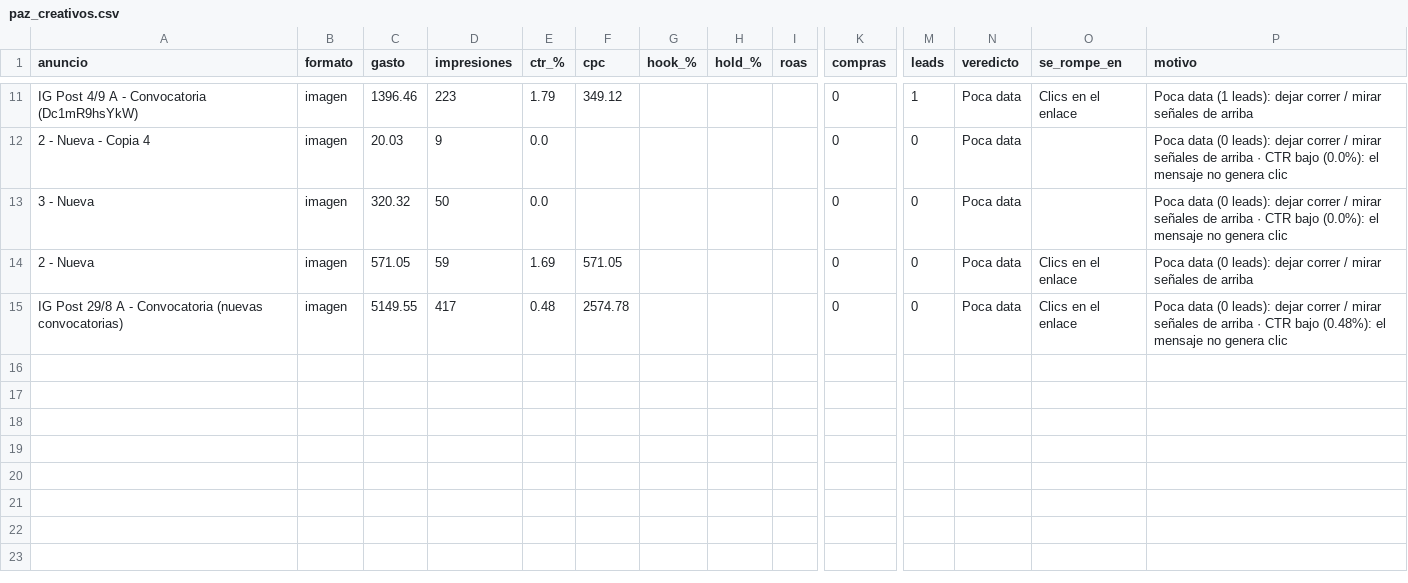
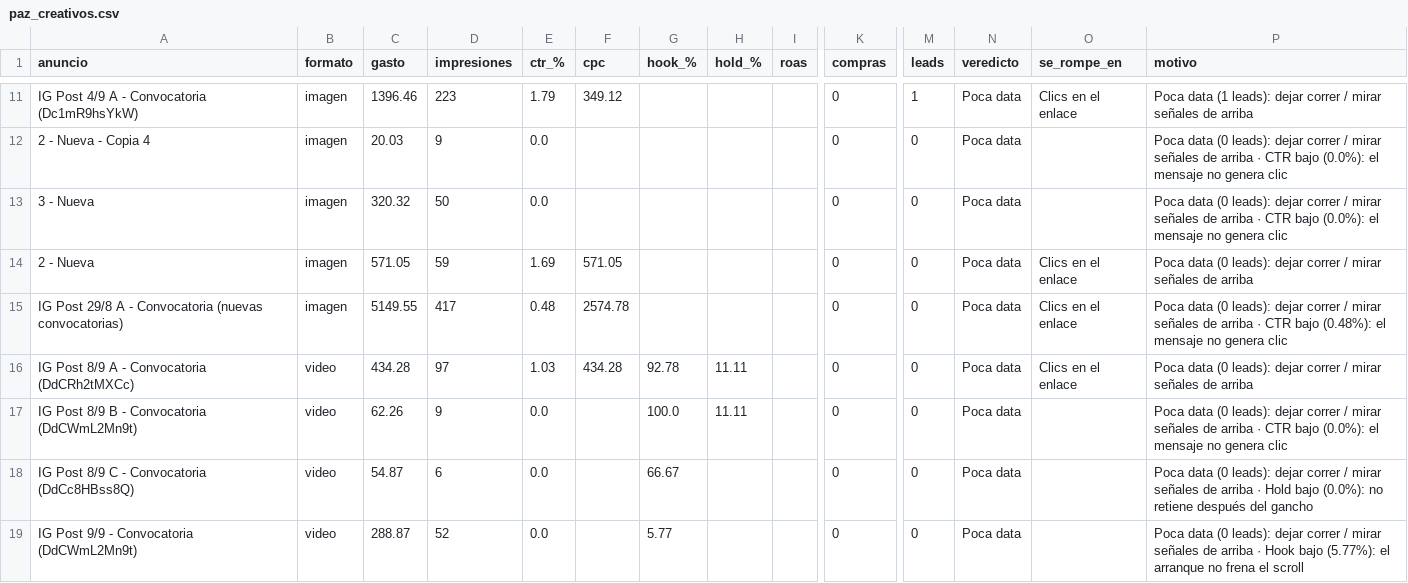
Before and after one commit to magdalenadialeva/maia-hub, a CSV file: brandbrain/paz_creativos.csv, drawn as a sheet; only a part is shown, gaps mark what is left out; rows hold the shown columns only; the diff covers the shown part only; the diff names each change by its address in the sheet, - before the commit and + after, or states it on an @@ line.

Commit message:
auto: regenerar data desde export (2026-09-09)

```diff
--- a/brandbrain/paz_creativos.csv
+++ b/brandbrain/paz_creativos.csv
+row 16: IG Post 8/9 A - Convocatoria (DdCRh2tMXCc) | video | 434.28 | 97 | 1.03 | 434.28 | 92.78 | 11.11 |  | 0 | 0 | Poca data | Clics en el enlace | Poca data (0 leads): dejar correr / mirar señales de arriba
+row 17: IG Post 8/9 B - Convocatoria (DdCWmL2Mn9t) | video | 62.26 | 9 | 0.0 |  | 100.0 | 11.11 |  | 0 | 0 | Poca data |  | Poca data (0 leads): dejar correr / mirar señales de arriba · CTR bajo (0.0%): el mensaje no genera clic
+row 18: IG Post 8/9 C - Convocatoria (DdCc8HBss8Q) | video | 54.87 | 6 | 0.0 |  | 66.67 |  |  | 0 | 0 | Poca data |  | Poca data (0 leads): dejar correr / mirar señales de arriba · Hold bajo (0.0%): no retiene después del gancho
+row 19: IG Post 9/9 - Convocatoria (DdCWmL2Mn9t) | video | 288.87 | 52 | 0.0 |  | 5.77 |  |  | 0 | 0 | Poca data |  | Poca data (0 leads): dejar correr / mirar señales de arriba · Hook bajo (5.77%): el arranque no frena el scroll
```
Also changed, not shown: 39 edited cells elsewhere in this file, brandbrain/piera_creativos.csv, exports/alba/alba_auto.csv, 48 other files.
